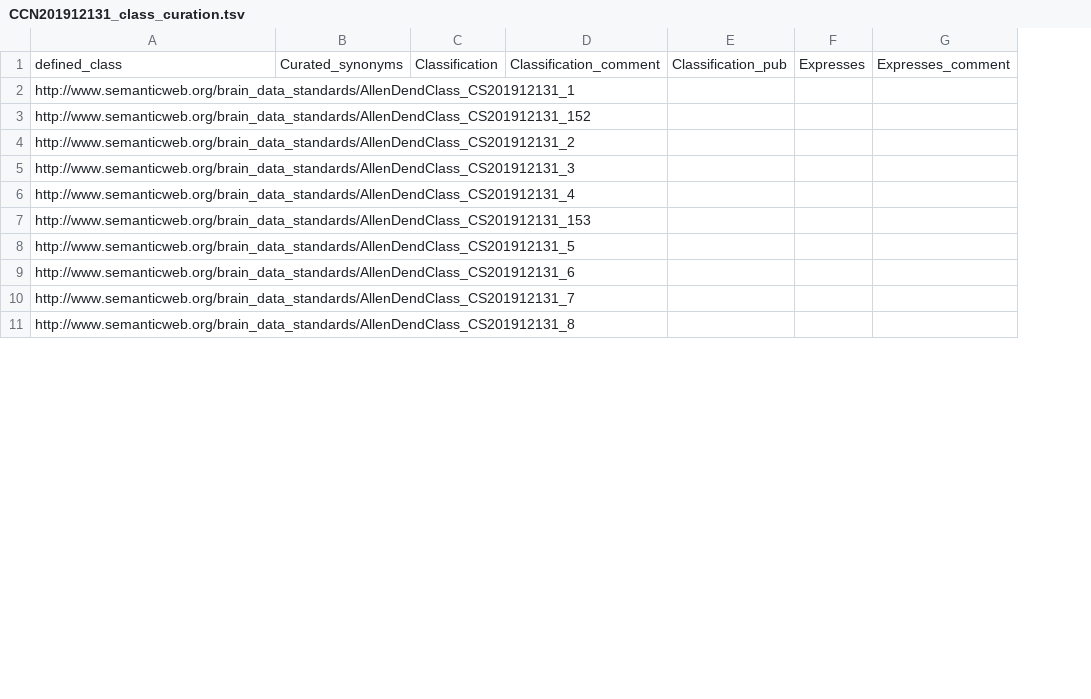
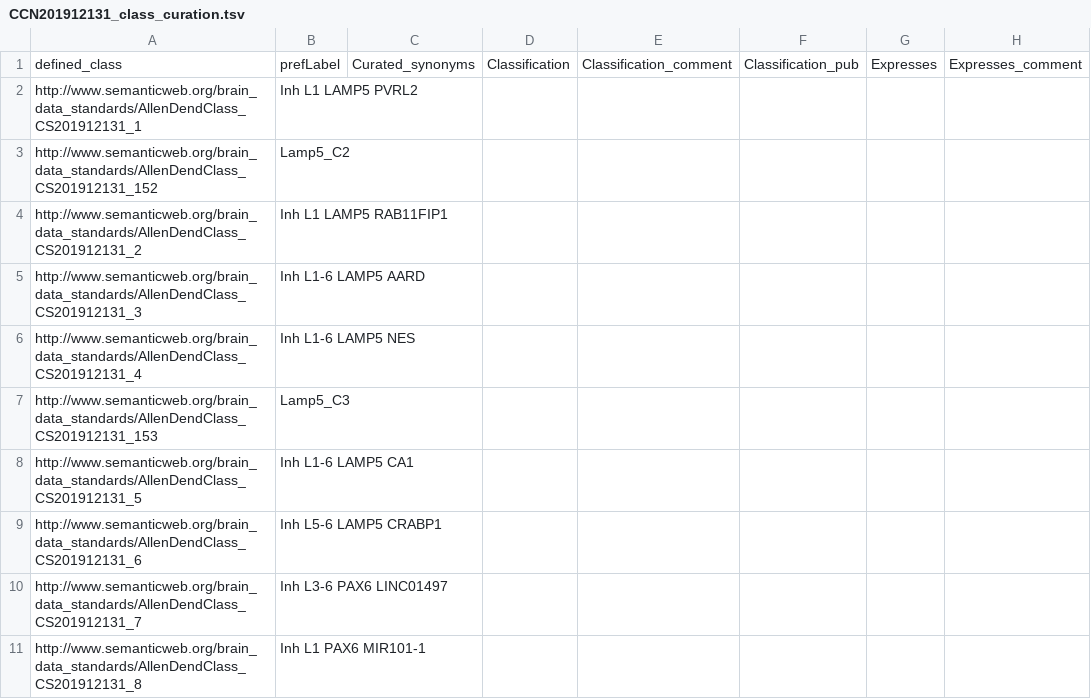
Before and after one commit to obophenotype/brain_data_standards_ontologies, a TSV file: src/patterns/data/default/CCN201912131_class_curation.tsv, drawn as a sheet; only a part is shown; the diff names each change by its address in the sheet, - before the commit and + after, or states it on an @@ line.

Commit message:
#155 human bds ontology build without curations

```diff
--- a/src/patterns/data/default/CCN201912131_class_curation.tsv
+++ b/src/patterns/data/default/CCN201912131_class_curation.tsv
+column B, rows 1-11: prefLabel | Inh L1 LAMP5 PVRL2 | Lamp5_C2 | Inh L1 LAMP5 RAB11FIP1 | Inh L1-6 LAMP5 AARD | Inh L1-6 LAMP5 NES | Lamp5_C3 | Inh L1-6 LAMP5 CA1 | Inh L5-6 LAMP5 CRABP1 | Inh L3-6 PAX6 LINC01497 | Inh L1 PAX6 MIR101-1
```
Also changed, not shown: 8 other files.
